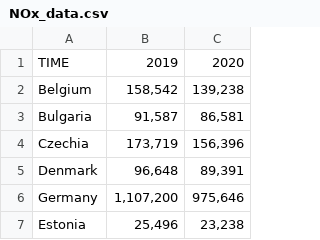
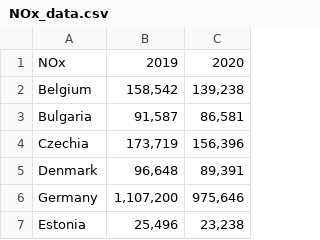
Before and after one commit to HHappy7/TIL6010-GroupProject, a CSV file: NOx_data.csv, drawn as a sheet; only a part is shown; the diff names each change by its address in the sheet, - before the commit and + after, or states it on an @@ line.

Commit message:
Update NOx_data.csv

```diff
--- a/NOx_data.csv
+++ b/NOx_data.csv
-A1: TIME
+A1: NOx
```
